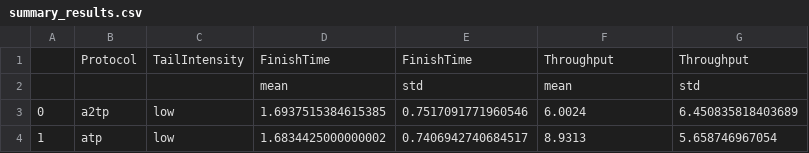
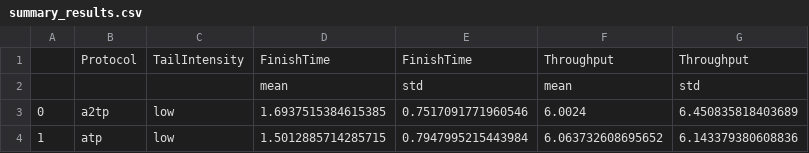
Before and after one commit to totoyoooooo/ns3Proj, a CSV file: results/summary_results.csv, drawn as a sheet.

```diff
--- a/results/summary_results.csv
+++ b/results/summary_results.csv
@@ -3,2 +3,2 @@
 0,a2tp,low,1.6937515384615385,0.7517091771960546,6.0024,6.450835818403689
-1,atp,low,1.6834425000000002,0.7406942740684517,8.9313,5.658746967054
+1,atp,low,1.5012885714285715,0.7947995215443984,6.063732608695652,6.143379380608836
```
Also changed, not shown: results/simulation_results.csv, 17 other files.
